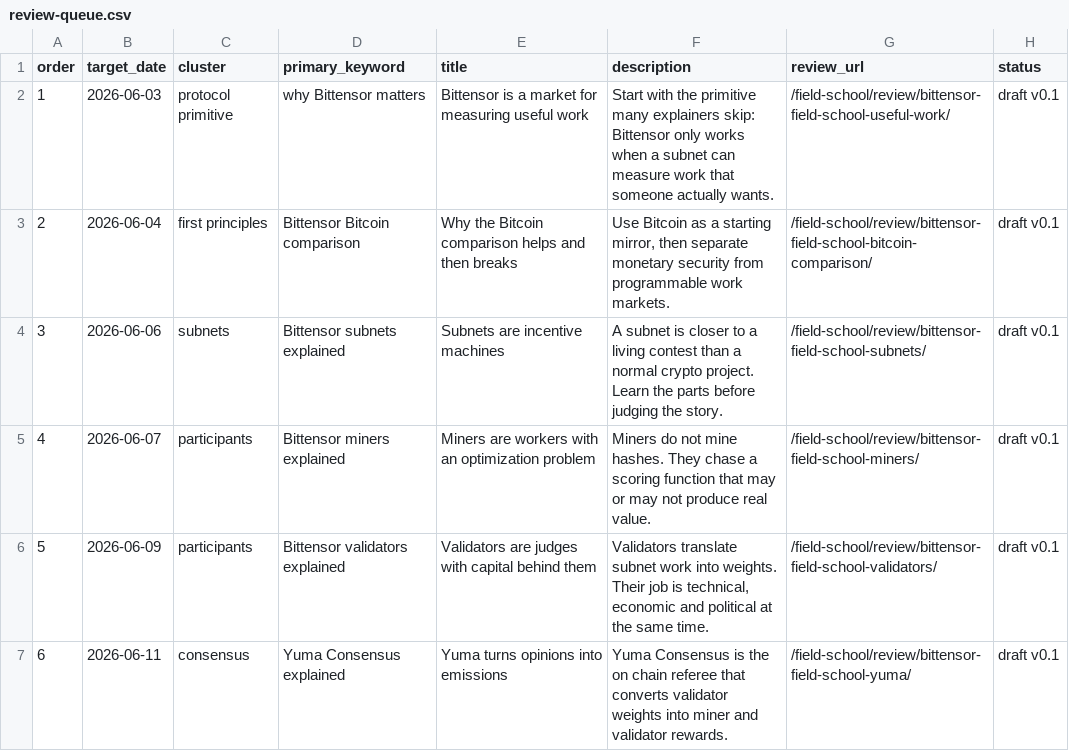
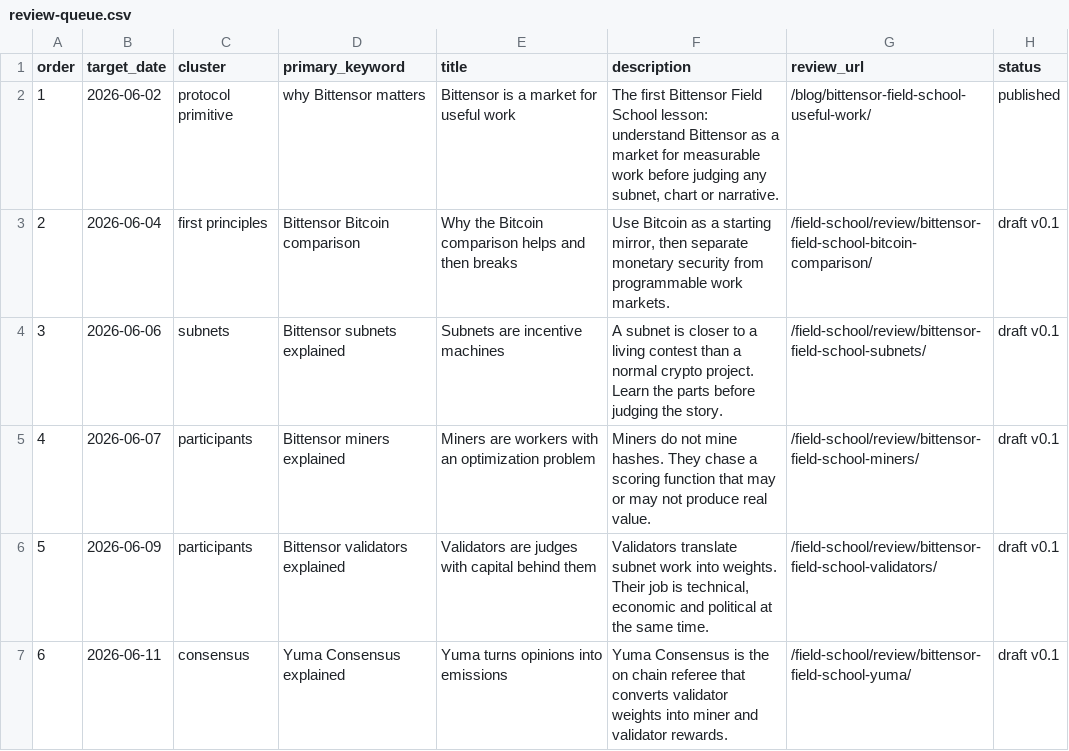
Before and after one commit to taooutsider/tarefas, a CSV file: outsider-blog/docs/bittensor-field-school/review-queue.csv, drawn as a sheet; only a part is shown.

Commit message:
Publish first Bittensor Field School module

```diff
--- a/outsider-blog/docs/bittensor-field-school/review-queue.csv
+++ b/outsider-blog/docs/bittensor-field-school/review-queue.csv
@@ -1,3 +1,3 @@
 "order","target_date","cluster","primary_keyword","title","description","review_url","status"
-"1","2026-06-03","protocol primitive","why Bittensor matters","Bittensor is a market for measuring useful work","Start with the primitive many explainers skip: Bittensor only works when a subnet can measure work that someone actually wants.","/field-school/review/bittensor-field-school-useful-work/","draft v0.1"
+"1","2026-06-02","protocol primitive","why Bittensor matters","Bittensor is a market for useful work","The first Bittensor Field School lesson: understand Bittensor as a market for measurable work before judging any subnet, chart or narrative.","/blog/bittensor-field-school-useful-work/","published"
 "2","2026-06-04","first principles","Bittensor Bitcoin comparison","Why the Bitcoin comparison helps and then breaks","Use Bitcoin as a starting mirror, then separate monetary security from programmable work markets.","/field-school/review/bittensor-field-school-bitcoin-comparison/","draft v0.1"
```
Also changed, not shown: 4 other files.
